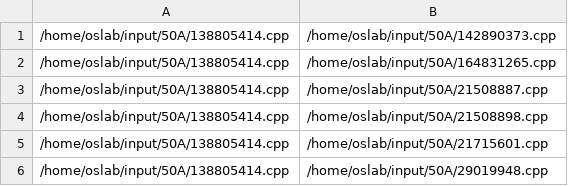
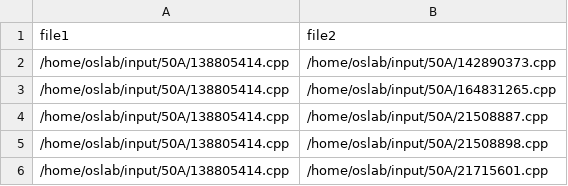
Before and after one commit to YingyingJiang1/SE-lab, a CSV file: output/equal.csv (was equal.csv), drawn as a sheet; only a part is shown; the shorter side is filled out with more unchanged rows; the diff names each change by its address in the sheet, - before the commit and + after, or states it on an @@ line.

Commit message:
modify output format

```diff
--- a/equal.csv
+++ b/output/equal.csv
+row 1: file1 | file2
```
Also changed, not shown: output/inequal.csv, 7 other files.
